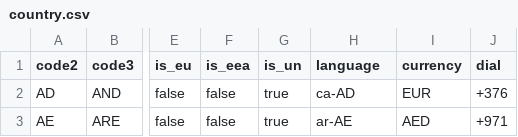
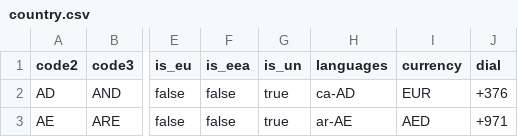
Before and after one commit to chensoft/geodb, a CSV file: res/country.csv, drawn as a sheet; only a part is shown, gaps mark what is left out; the diff names each change by its address in the sheet, - before the commit and + after, or states it on an @@ line.

```diff
--- a/res/country.csv
+++ b/res/country.csv
-H1: language
+H1: languages
```
Also changed, not shown: res/language.csv, 3 other files.
